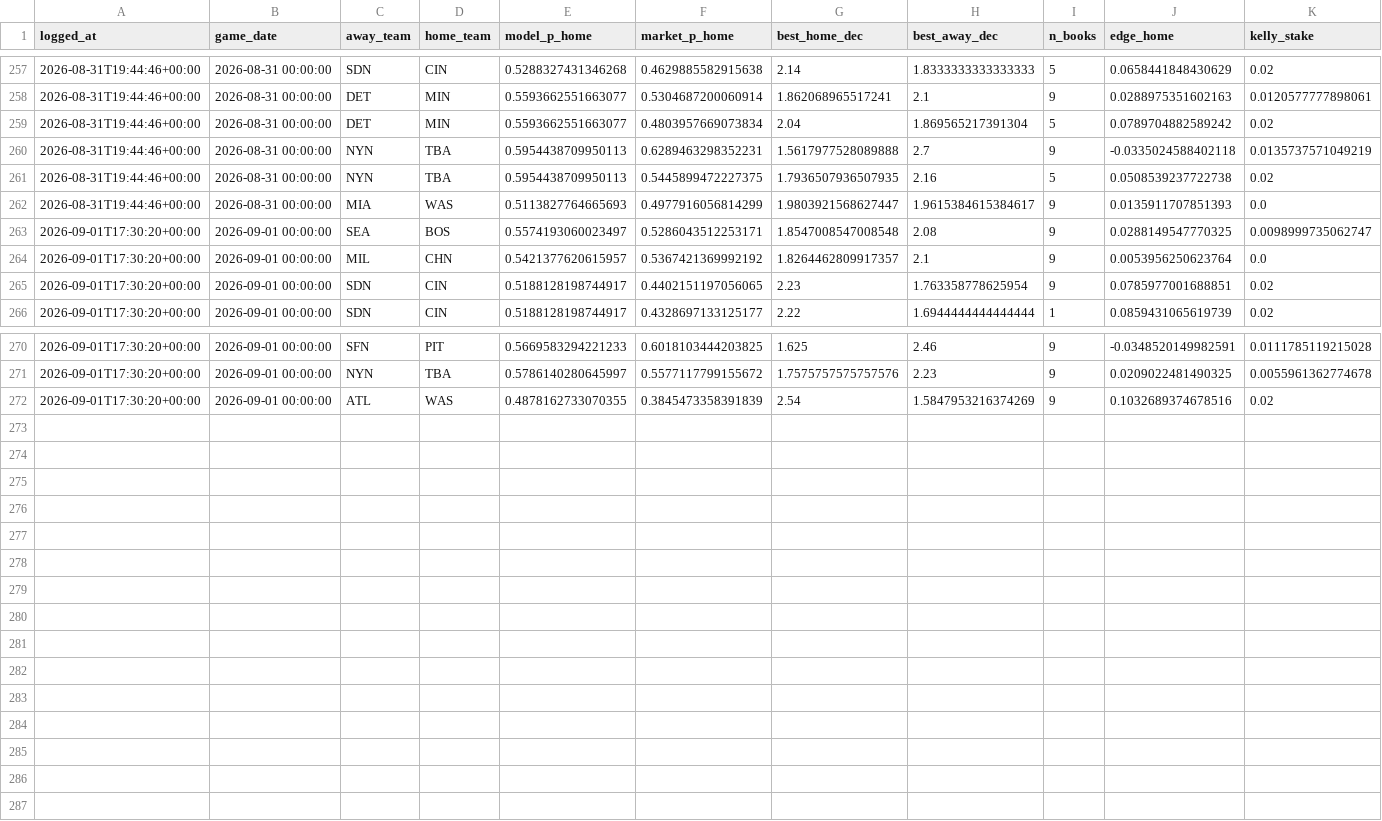
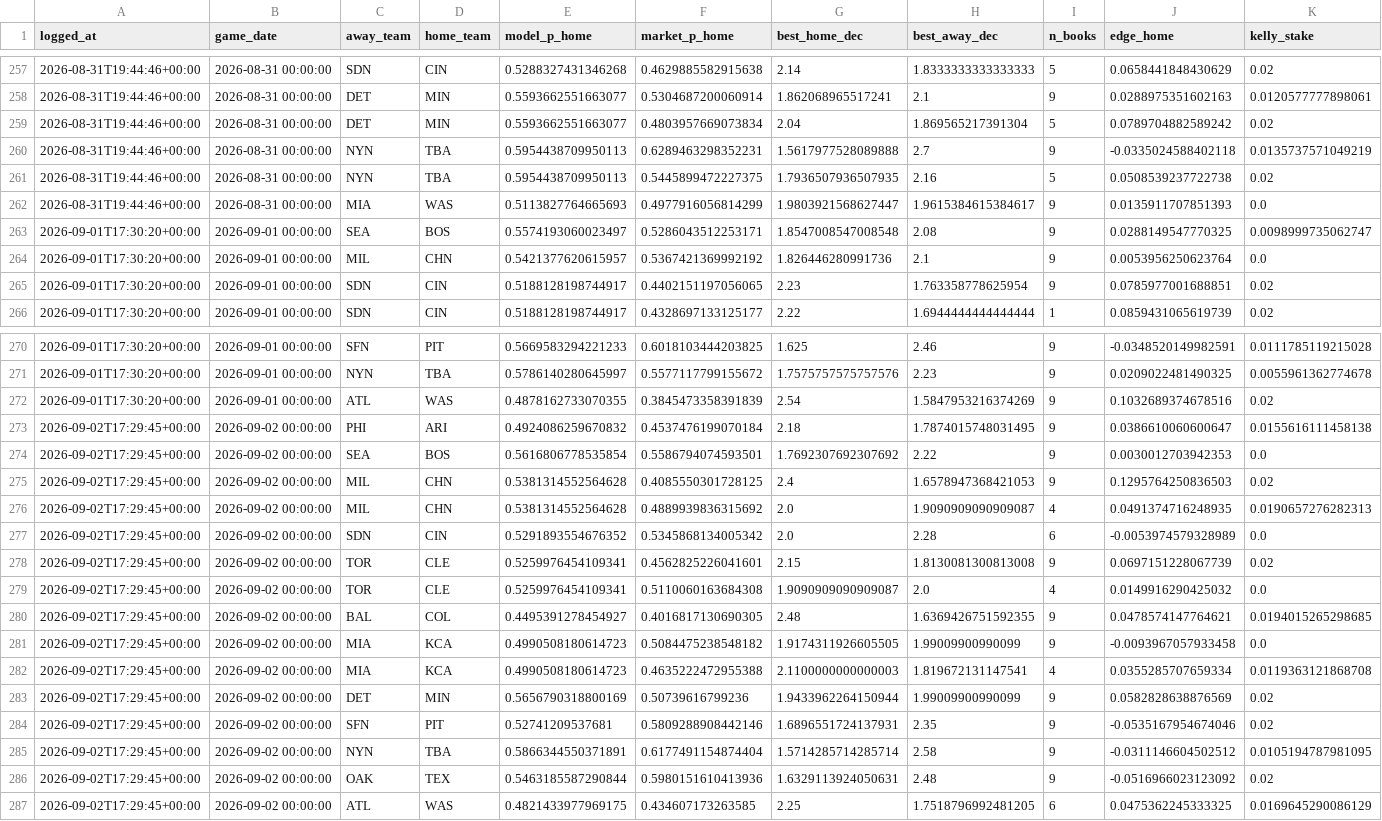
Before and after one commit to ivan-marjanovic/mlb-forecasting, a CSV file: live_predictions.csv, drawn as a sheet; only a part is shown, gaps mark what is left out; rows hold the shown columns only; the diff names each change by its address in the sheet, - before the commit and + after, or states it on an @@ line.

```diff
--- a/live_predictions.csv
+++ b/live_predictions.csv
-G264 (best_home_dec): 1.8264462809917357
+G264 (best_home_dec): 1.826446280991736
+row 273: 2026-09-02T17:29:45+00:00 | 2026-09-02 00:00:00 | PHI | ARI | 0.4924086259670832 | 0.4537476199070184 | 2.18 | 1.7874015748031495 | 9 | 0.0386610060600647 | 0.0155616111458138
+row 274: 2026-09-02T17:29:45+00:00 | 2026-09-02 00:00:00 | SEA | BOS | 0.5616806778535854 | 0.5586794074593501 | 1.7692307692307692 | 2.22 | 9 | 0.0030012703942353 | 0.0
+row 275: 2026-09-02T17:29:45+00:00 | 2026-09-02 00:00:00 | MIL | CHN | 0.5381314552564628 | 0.4085550301728125 | 2.4 | 1.6578947368421053 | 9 | 0.1295764250836503 | 0.02
+row 276: 2026-09-02T17:29:45+00:00 | 2026-09-02 00:00:00 | MIL | CHN | 0.5381314552564628 | 0.4889939836315692 | 2.0 | 1.9090909090909087 | 4 | 0.0491374716248935 | 0.0190657276282313
+row 277: 2026-09-02T17:29:45+00:00 | 2026-09-02 00:00:00 | SDN | CIN | 0.5291893554676352 | 0.5345868134005342 | 2.0 | 2.28 | 6 | -0.0053974579328989 | 0.0
+row 278: 2026-09-02T17:29:45+00:00 | 2026-09-02 00:00:00 | TOR | CLE | 0.5259976454109341 | 0.4562825226041601 | 2.15 | 1.8130081300813008 | 9 | 0.0697151228067739 | 0.02
+row 279: 2026-09-02T17:29:45+00:00 | 2026-09-02 00:00:00 | TOR | CLE | 0.5259976454109341 | 0.5110060163684308 | 1.9090909090909087 | 2.0 | 4 | 0.0149916290425032 | 0.0
+row 280: 2026-09-02T17:29:45+00:00 | 2026-09-02 00:00:00 | BAL | COL | 0.4495391278454927 | 0.4016817130690305 | 2.48 | 1.6369426751592355 | 9 | 0.0478574147764621 | 0.0194015265298685
+row 281: 2026-09-02T17:29:45+00:00 | 2026-09-02 00:00:00 | MIA | KCA | 0.4990508180614723 | 0.5084475238548182 | 1.9174311926605505 | 1.99009900990099 | 9 | -0.0093967057933458 | 0.0
+row 282: 2026-09-02T17:29:45+00:00 | 2026-09-02 00:00:00 | MIA | KCA | 0.4990508180614723 | 0.4635222472955388 | 2.1100000000000003 | 1.819672131147541 | 4 | 0.0355285707659334 | 0.0119363121868708
+row 283: 2026-09-02T17:29:45+00:00 | 2026-09-02 00:00:00 | DET | MIN | 0.5656790318800169 | 0.50739616799236 | 1.9433962264150944 | 1.99009900990099 | 9 | 0.0582828638876569 | 0.02
+row 284: 2026-09-02T17:29:45+00:00 | 2026-09-02 00:00:00 | SFN | PIT | 0.52741209537681 | 0.5809288908442146 | 1.6896551724137931 | 2.35 | 9 | -0.0535167954674046 | 0.02
+row 285: 2026-09-02T17:29:45+00:00 | 2026-09-02 00:00:00 | NYN | TBA | 0.5866344550371891 | 0.6177491154874404 | 1.5714285714285714 | 2.58 | 9 | -0.0311146604502512 | 0.0105194787981095
+row 286: 2026-09-02T17:29:45+00:00 | 2026-09-02 00:00:00 | OAK | TEX | 0.5463185587290844 | 0.5980151610413936 | 1.6329113924050631 | 2.48 | 9 | -0.0516966023123092 | 0.02
+row 287: 2026-09-02T17:29:45+00:00 | 2026-09-02 00:00:00 | ATL | WAS | 0.4821433977969175 | 0.434607173263585 | 2.25 | 1.7518796992481205 | 6 | 0.0475362245333325 | 0.0169645290086129
```
